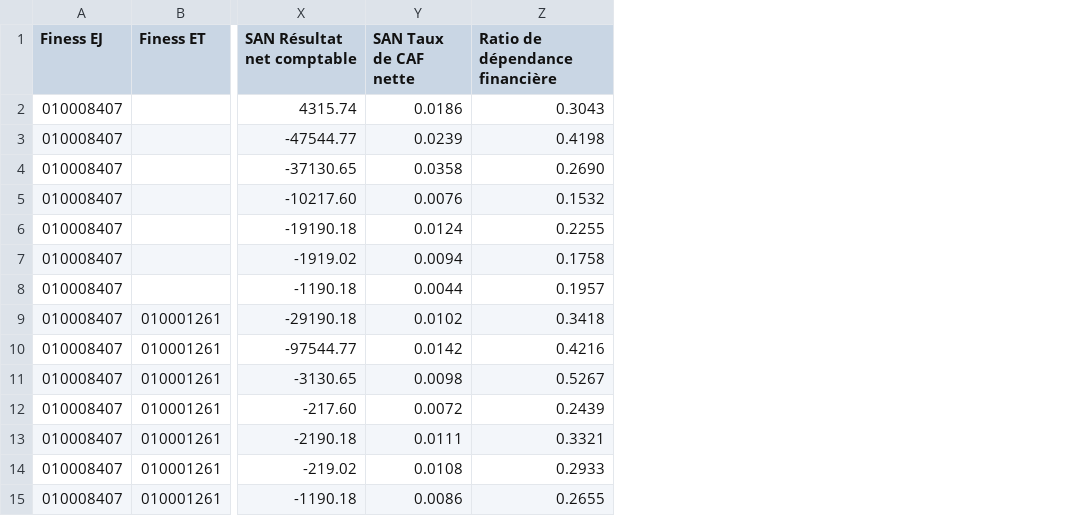
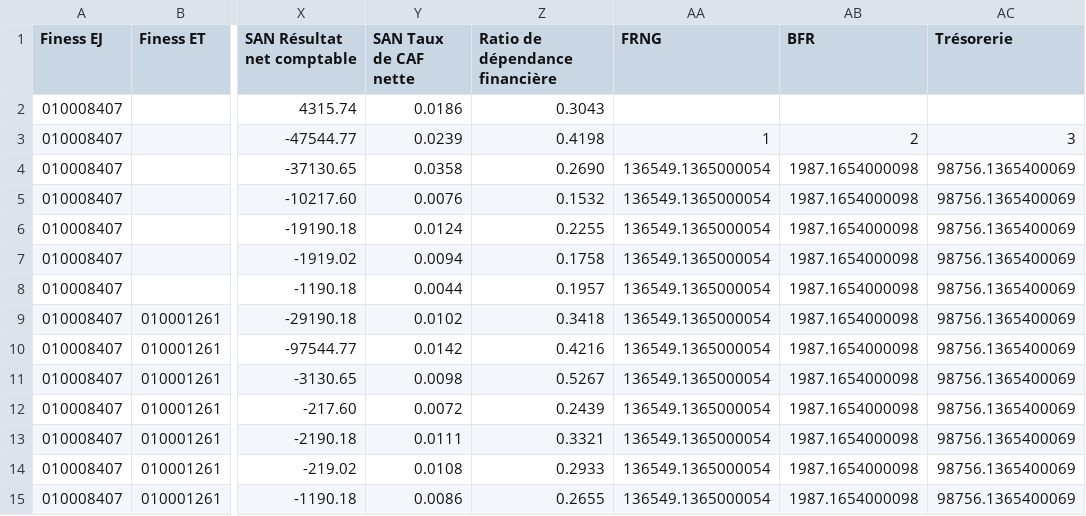
Before and after one commit to DNUM-SocialGouv/helios, a CSV file: data_set/diamant/QUO_SAN_FINANCE_2023_02_15.csv, drawn as a sheet; only a part is shown, gaps mark what is left out; the diff names each change by its address in the sheet, - before the commit and + after, or states it on an @@ line.

Commit message:
MAJ du fichier QUO_SAN_FINANCE

```diff
--- a/data_set/diamant/QUO_SAN_FINANCE_2023_02_15.csv
+++ b/data_set/diamant/QUO_SAN_FINANCE_2023_02_15.csv
+column AA (FRNG), rows 3-15: 1 | 136549.1365000054 | 136549.1365000054 | 136549.1365000054 | 136549.1365000054 | 136549.1365000054 | 136549.1365000054 | 136549.1365000054 | 136549.1365000054 | 136549.1365000054 | 136549.1365000054 | 136549.1365000054 | 136549.1365000054
+column AB (BFR), rows 3-15: 2 | 1987.1654000098 | 1987.1654000098 | 1987.1654000098 | 1987.1654000098 | 1987.1654000098 | 1987.1654000098 | 1987.1654000098 | 1987.1654000098 | 1987.1654000098 | 1987.1654000098 | 1987.1654000098 | 1987.1654000098
+column AC (Trésorerie), rows 3-15: 3 | 98756.1365400069 | 98756.1365400069 | 98756.1365400069 | 98756.1365400069 | 98756.1365400069 | 98756.1365400069 | 98756.1365400069 | 98756.1365400069 | 98756.1365400069 | 98756.1365400069 | 98756.1365400069 | 98756.1365400069
```
